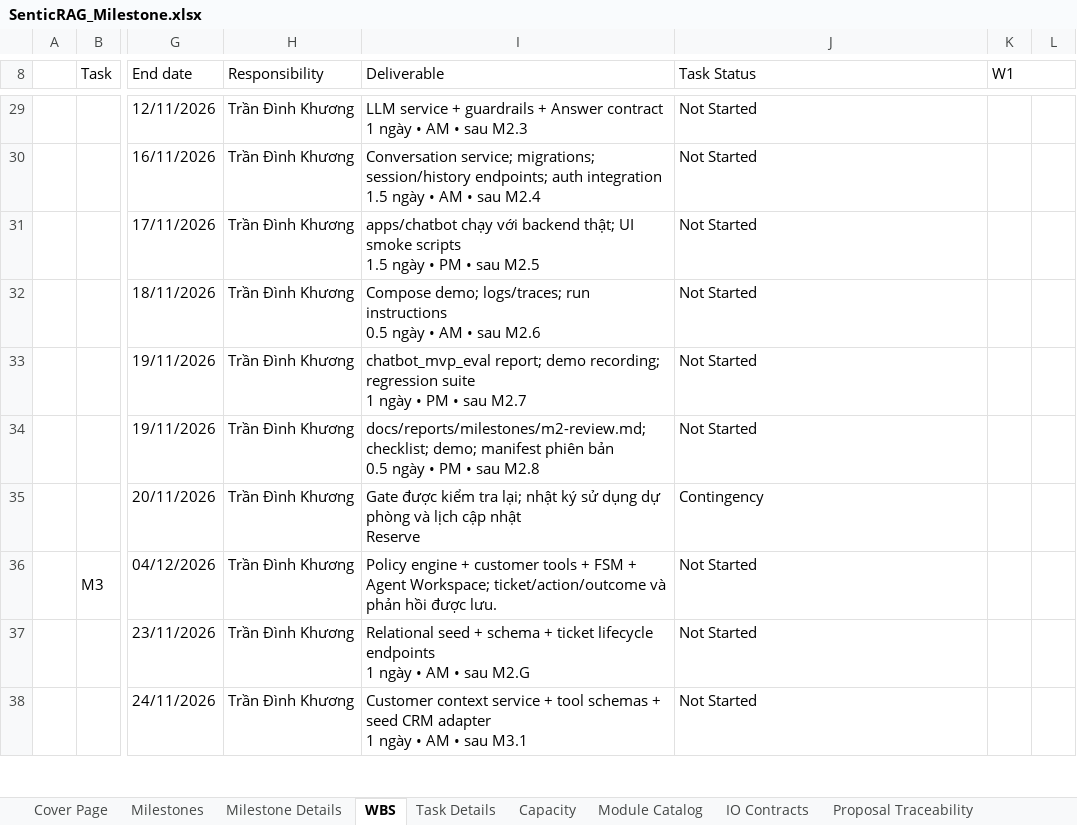
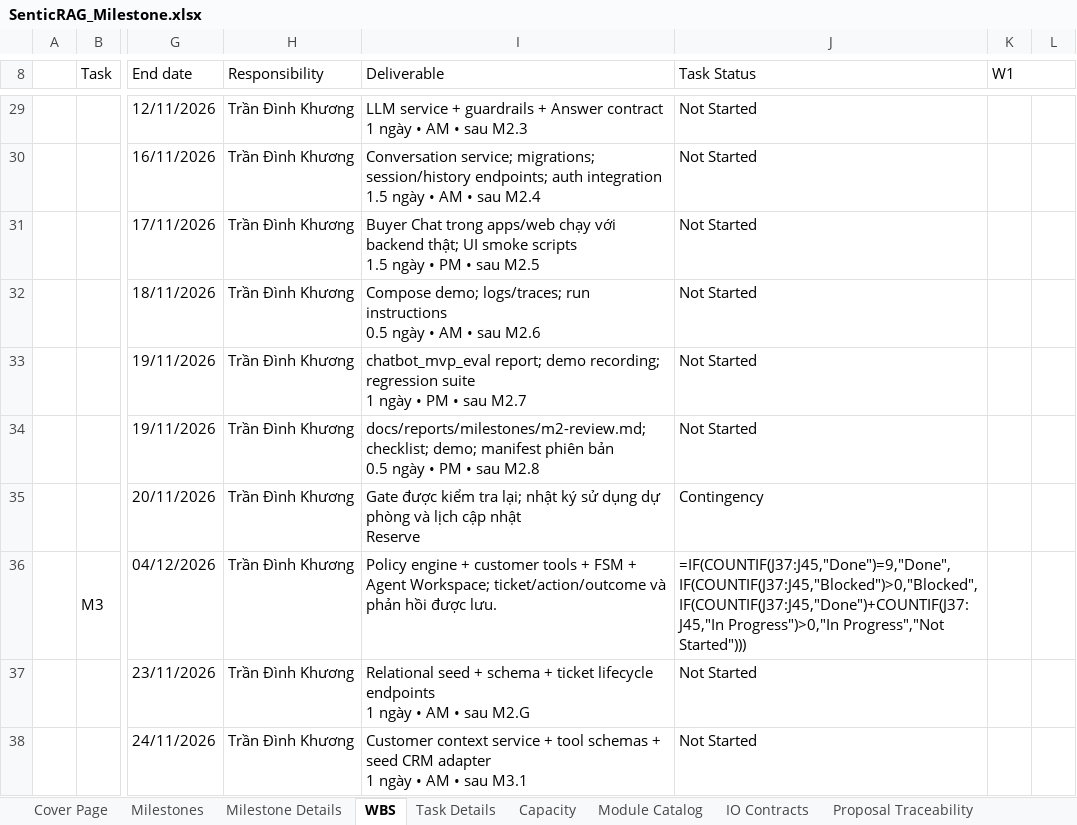
Before and after one commit to khuonglaptri3/SenticRAG-Retrieval-Augmented-Aspect-Sentiment-Feedback-Intelligence-Engine, an Excel workbook: docs/planning/SenticRAG_Milestone.xlsx, sheet WBS, drawn as a sheet; only a part is shown, gaps mark what is left out; values as stored, in another font and other column widths than the file's, no cell formats; formulas without a stored value are shown as written; conditional formats not drawn; the diff covers the shown part only; the diff names each change by its address in the sheet, - before the commit and + after, or states it on an @@ line.

```diff
--- a/docs/planning/SenticRAG_Milestone.xlsx (sheet WBS)
+++ b/docs/planning/SenticRAG_Milestone.xlsx (sheet WBS)
-I31 (Deliverable): apps/chatbot chạy với…
+I31 (Deliverable): Buyer Chat trong apps/web chạy với…
-J36 (Task Status): Not Started
+J36 (Task Status): =IF(COUNTIF(J37:J45,"Done")=9,"Done",IF(COUNTIF(J37:J45,"Blocked")>0,"Blocked",IF(COUNTIF(J37:J45,"Done")+COUNTIF(J37:J45,"In Progress")>0,"In Progress","Not Started")))
```
Also changed, not shown: 10 edited cells elsewhere in this sheet, sheet Task Details, sheet Decisions, sheet Source Register, sheet Milestones, sheet Acceptance Gates, sheet IO Contracts, 8 more sheets, other sheet tabs, cell formats, 5 other files.
